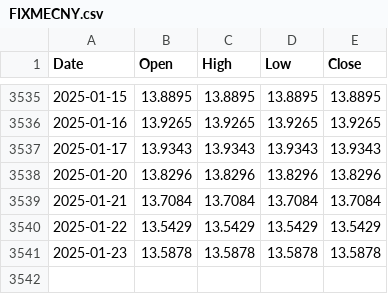
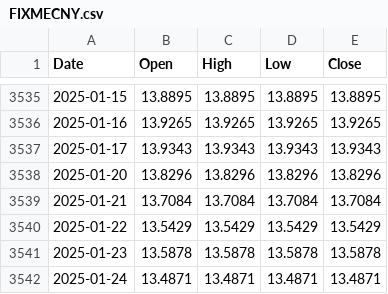
Before and after one commit to finmap-org/finmap-org, a CSV file: data/FIXMECNY.csv, drawn as a sheet; only a part is shown, gaps mark what is left out; the diff names each change by its address in the sheet, - before the commit and + after, or states it on an @@ line.

```diff
--- a/data/FIXMECNY.csv
+++ b/data/FIXMECNY.csv
+row 3542: 2025-01-24 | 13.4871 | 13.4871 | 13.4871 | 13.4871
```
Also changed, not shown: data/FIXMEEUR.csv, data/FIXMEUSD.csv.
